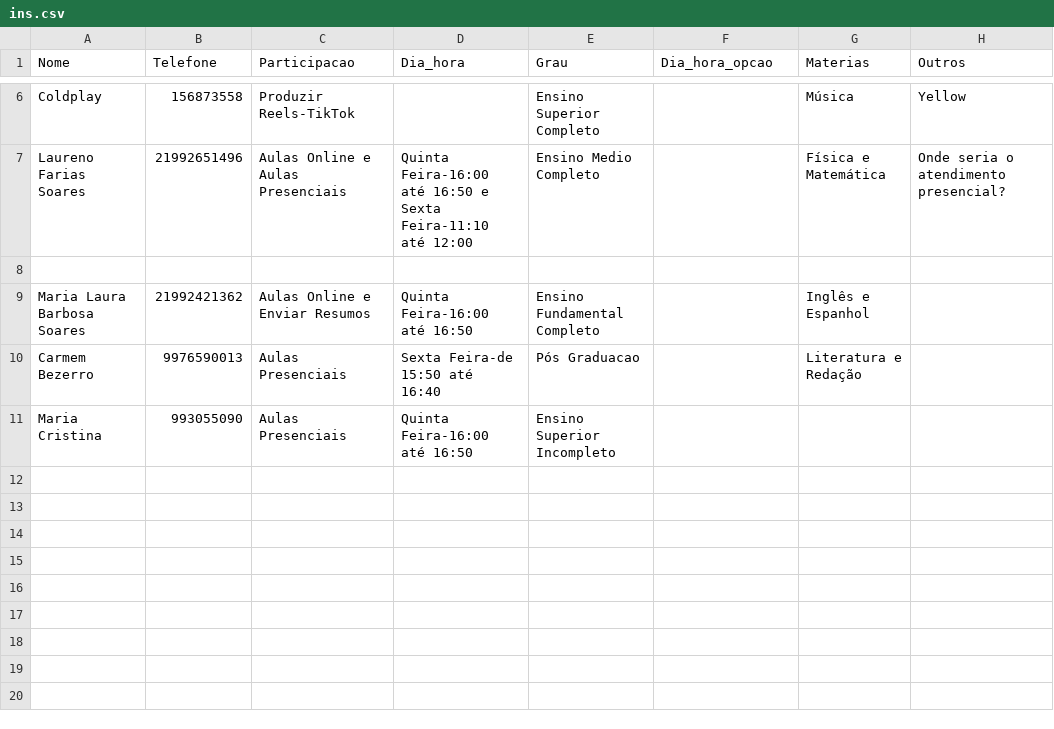
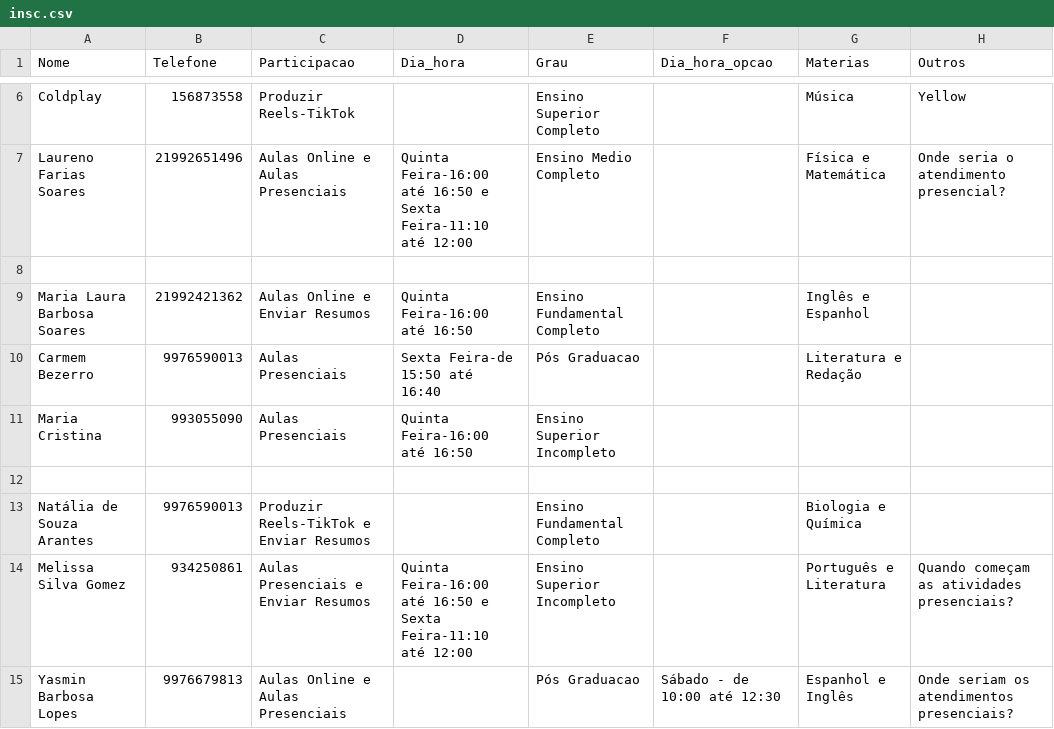
Before and after one commit to annapss/Site-ONG, a CSV file: Back-end/salvar_insc/assets/insc.csv (was Back-end/salvar_insc/ins.csv), drawn as a sheet; only a part is shown, gaps mark what is left out.

```diff
--- a/Back-end/salvar_insc/ins.csv
+++ b/Back-end/salvar_insc/assets/insc.csv
@@ -11 +11,5 @@ Carmem Bezerro; 9976590013; Aulas Presenciais; Sexta Feira-de 15:50 até 16:40;
 Maria Cristina; 993055090; Aulas Presenciais; Quinta Feira-16:00 até 16:50; Ensino Superior Incompleto; ;;
+; ; ; ; ; ; ;
+Natália de Souza Arantes; 9976590013; Produzir Reels-TikTok e Enviar Resumos; ; Ensino Fundamental Completo; ; Biologia e Química;
+Melissa Silva Gomez; 934250861; Aulas Presenciais e Enviar Resumos; Quinta Feira-16:00 até 16:50 e Sexta Feira-11:10 até 12:00; Ensino Superior Incompleto; ;Português e Literatura; Quando começam as atividades presenciais?
+Yasmin Barbosa Lopes; 9976679813; Aulas Online e Aulas Presenciais; ; Pós Graduacao; Sábado - de 10:00 até 12:30; Espanhol e Inglês; Onde seriam os atendimentos presenciais?
```
Also changed, not shown: 9 other files.
